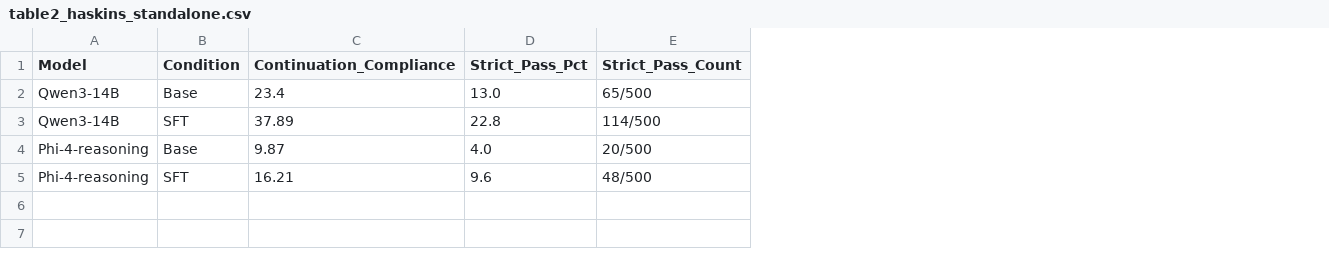
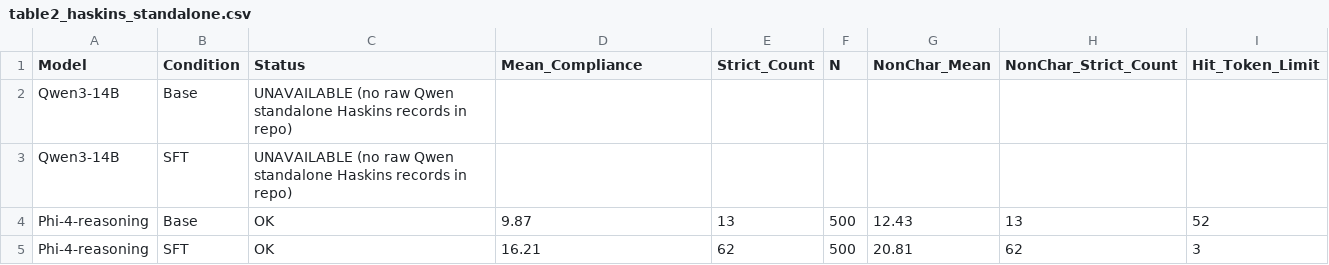
Before and after one commit to Kyleliu7/Benign_CoT_Control, a CSV file: results/summary_tables/table2_haskins_standalone.csv, drawn as a sheet; removed rows and columns are numbered as before the commit, all else as after; the diff names each change by its address in the sheet, - before the commit and + after, or states it on an @@ line.

```diff
--- a/results/summary_tables/table2_haskins_standalone.csv
+++ b/results/summary_tables/table2_haskins_standalone.csv
+column C (Status), rows 2-5: UNAVAILABLE (no raw Qwen standalone Haskins records in repo) | UNAVAILABLE (no raw Qwen standalone Haskins records in repo) | OK | OK
-column D (Strict_Pass_Pct), rows 2-5: 13.0 | 22.8 | 4.0 | 9.6
-column E (Strict_Pass_Count), rows 2-5: 65/500 | 114/500 | 20/500 | 48/500
+column E (Strict_Count), rows 4-5: 13 | 62
+column F (N), rows 4-5: 500 | 500
+column G (NonChar_Mean), rows 4-5: 12.43 | 20.81
+column H (NonChar_Strict_Count), rows 4-5: 13 | 62
+column I (Hit_Token_Limit), rows 4-5: 52 | 3
-D1: Continuation_Compliance
+D1: Mean_Compliance
-D2 (Mean_Compliance): 23.4
+D2 (Mean_Compliance): (empty)
-D3 (Mean_Compliance): 37.89
+D3 (Mean_Compliance): (empty)
```
Also changed, not shown: reproducible_figures/figure1_haskins_crossed_source.csv, reproducible_figures/figure2_reasonif_source.csv, 35 other files.
